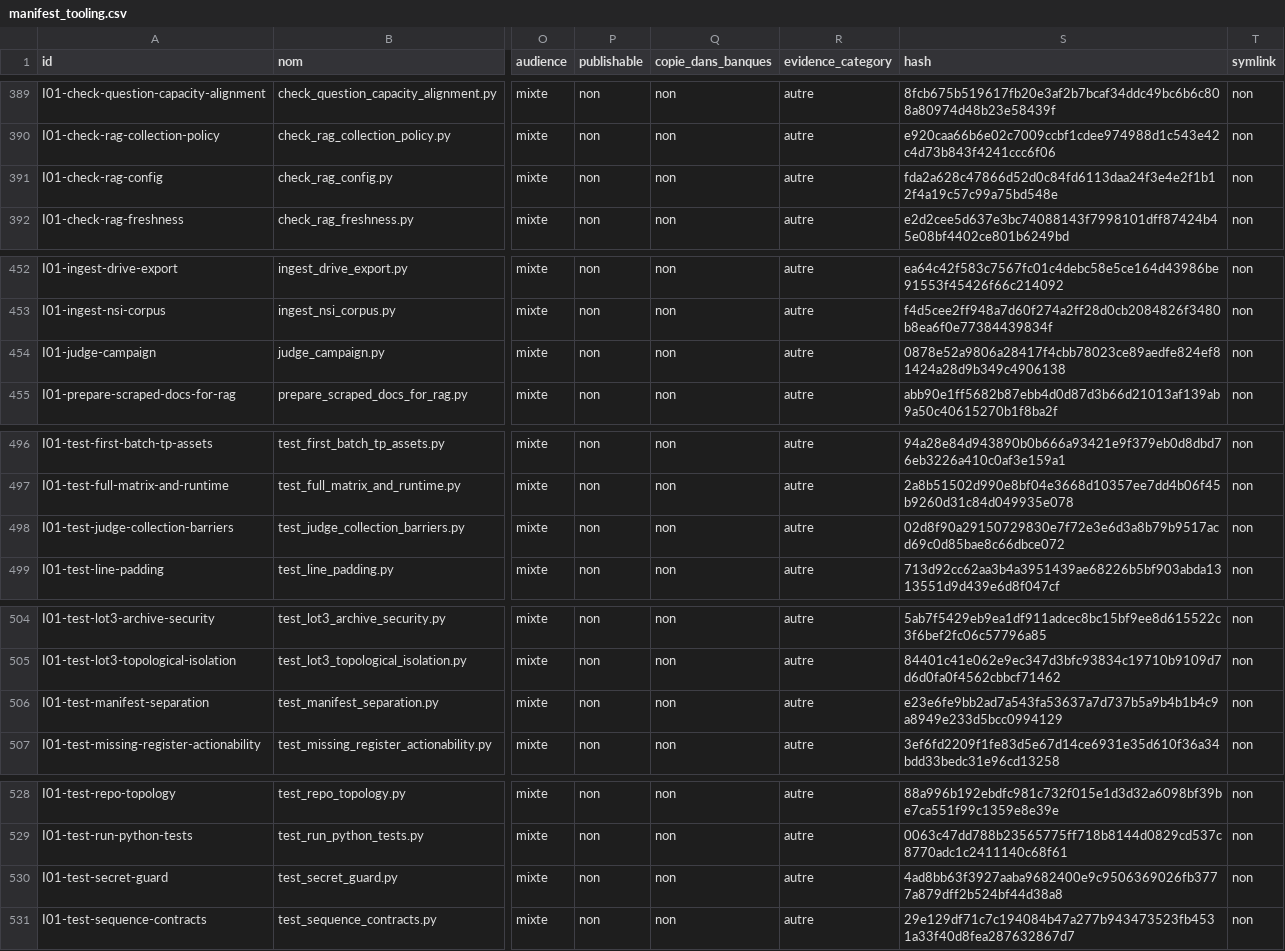
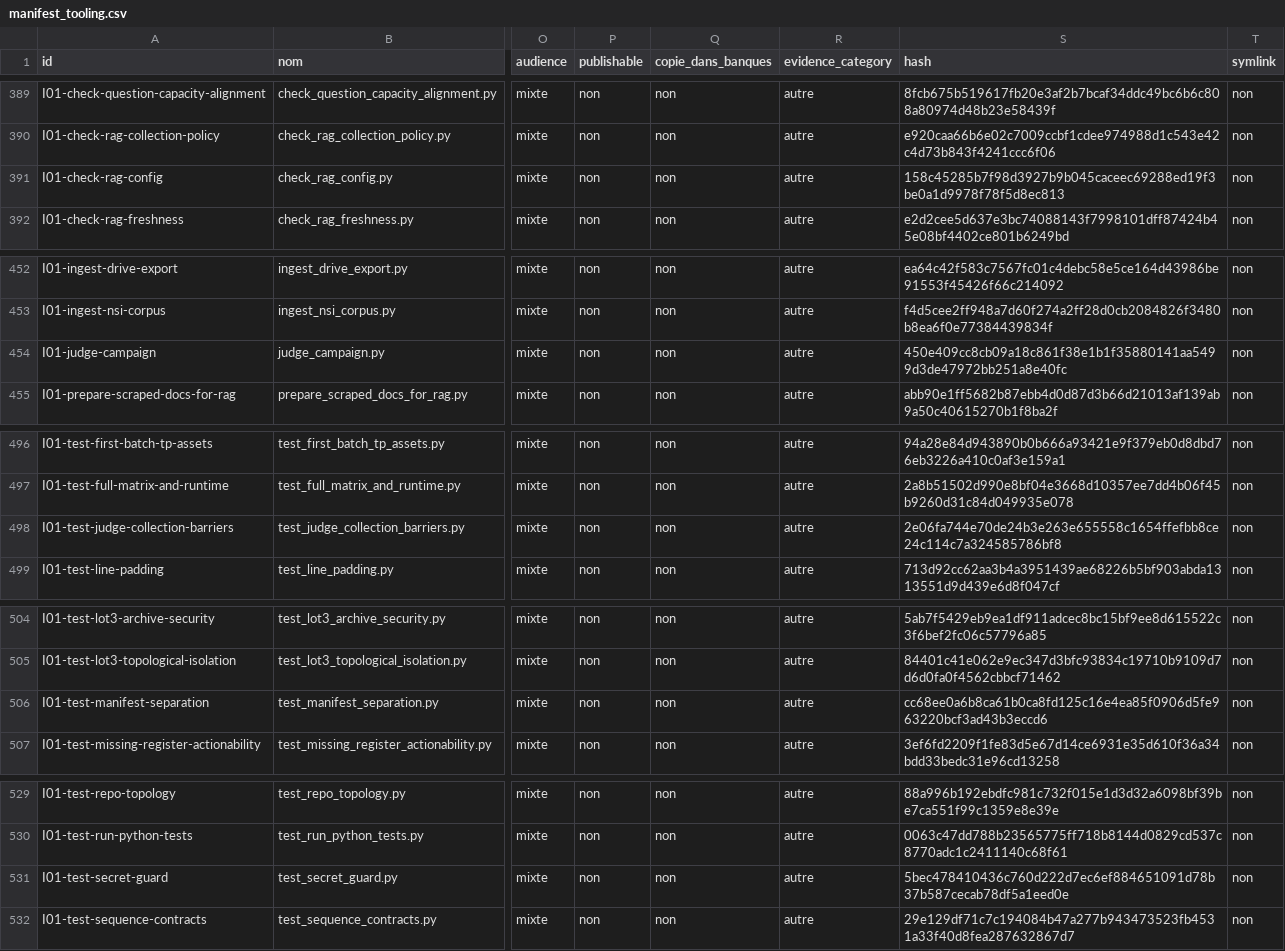
Before and after one commit to cyranoaladin/manuels-nexus, a CSV file: NSI/corpus_nsi/manifest_tooling.csv, drawn as a sheet; only a part is shown, gaps mark what is left out; addresses are those after the commit; the diff covers the shown part only; the diff names each change by its address in the sheet, - before the commit and + after, or states it on an @@ line.

```diff
--- a/NSI/corpus_nsi/manifest_tooling.csv
+++ b/NSI/corpus_nsi/manifest_tooling.csv
-S391 (hash): fda2a628c47866d52d0c84fd6113daa24f3e4e2f1b12f4a19c57c99a75bd548e
+S391 (hash): 158c45285b7f98d3927b9b045caceec69288ed19f3be0a1d9978f78f5d8ec813
-S454 (hash): 0878e52a9806a28417f4cbb78023ce89aedfe824ef81424a28d9b349c4906138
+S454 (hash): 450e409cc8cb09a18c861f38e1b1f35880141aa5499d3de47972bb251a8e40fc
-S498 (hash): 02d8f90a29150729830e7f72e3e6d3a8b79b9517acd69c0d85bae8c66dbce072
+S498 (hash): 2e06fa744e70de24b3e263e655558c1654ffefbb8ce24c114c7a324585786bf8
-S506 (hash): e23e6fe9bb2ad7a543fa53637a7d737b5a9b4b1b4c9a8949e233d5bcc0994129
+S506 (hash): cc68ee0a6b8ca61b0ca8fd125c16e4ea85f0906d5fe963220bcf3ad43b3eccd6
-S531 (hash): 4ad8bb63f3927aaba9682400e9c9506369026fb3777a879dff2b524bf44d38a8
+S531 (hash): 5bec478410436c760d222d7ec6ef884651091d78b37b587cecab78df5a1eed0e
```
Also changed, not shown: 1 added row and 14 edited cells elsewhere in this file, 1 other file.
